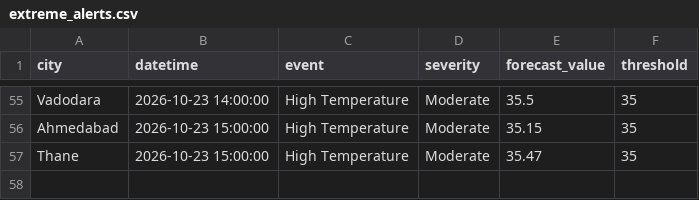
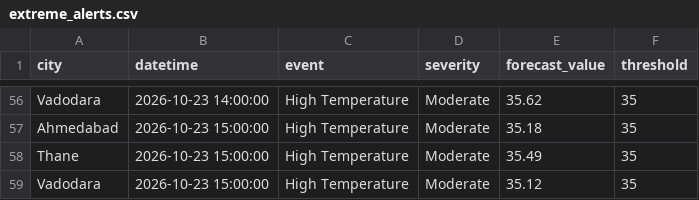
Before and after one commit to Tinaasahu/SIH_MVP202681, a CSV file: outputs/extreme_alerts.csv, drawn as a sheet; only a part is shown, gaps mark what is left out; addresses are those after the commit; the diff covers the shown part only; the diff names each change by its address in the sheet, - before the commit and + after, or states it on an @@ line.

```diff
--- a/outputs/extreme_alerts.csv
+++ b/outputs/extreme_alerts.csv
-E56 (forecast_value): 35.5
+E56 (forecast_value): 35.62
-E57 (forecast_value): 35.15
+E57 (forecast_value): 35.18
-E58 (forecast_value): 35.47
+E58 (forecast_value): 35.49
+row 59: Vadodara | 2026-10-23 15:00:00 | High Temperature | Moderate | 35.12 | 35
```
Also changed, not shown: 1 added row and 45 edited cells elsewhere in this file, data/cities.csv, data/cities_with_elevation.csv, 13 other files.
